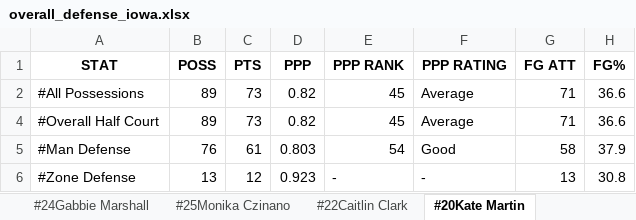
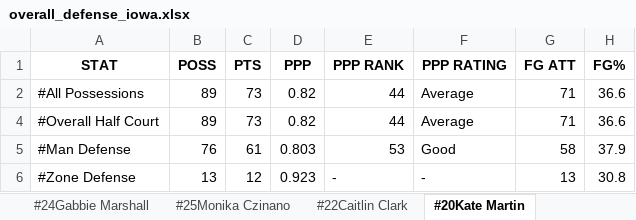
Before and after one commit to emendel/synergy_scraper, an Excel workbook: 2022/iowa/overall_defense_iowa.xlsx, sheet #20Kate Martin, drawn as a sheet; only a part is shown; values as stored, in another font and other column widths than the file's, no borders; the diff names each change by its address in the sheet, - before the commit and + after, or states it on an @@ line.

```diff
--- a/2022/iowa/overall_defense_iowa.xlsx (sheet #20Kate Martin)
+++ b/2022/iowa/overall_defense_iowa.xlsx (sheet #20Kate Martin)
-E2 (PPP RANK): 45
+E2 (PPP RANK): 44
-E4 (PPP RANK): 45
+E4 (PPP RANK): 44
-E5 (PPP RANK): 54
+E5 (PPP RANK): 53
```
Also changed, not shown: sheet whole_team, sheet #45Hannah Stuelke, sheet #1Molly Davis, sheet #22Caitlin Clark, sheet #13Shateah Wetering, sheet #44Addison Ogrady, 4 more sheets, 2022/iowa/cumulative_box_iowa.xlsx, 2022/iowa/overall_iowa.xlsx, 6 other files.
